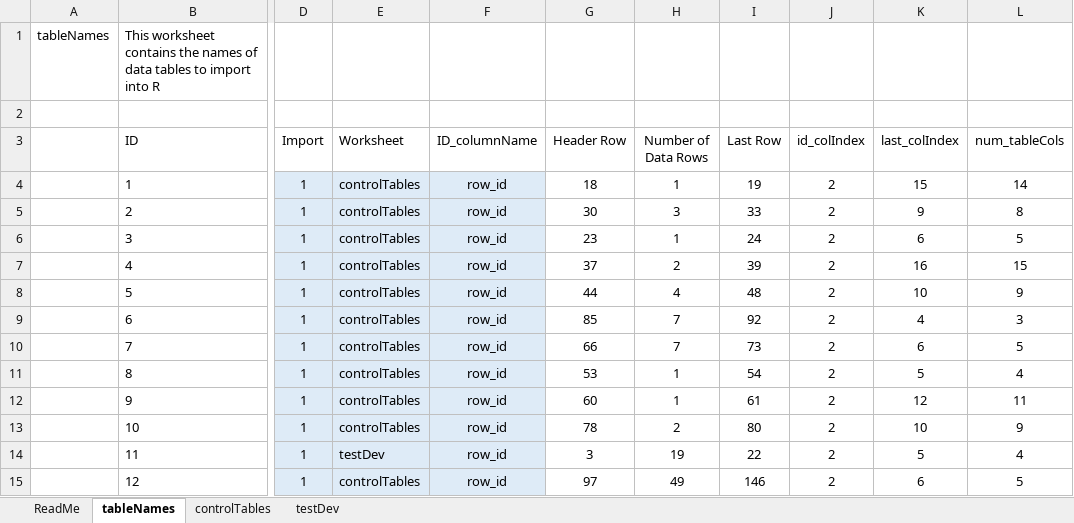
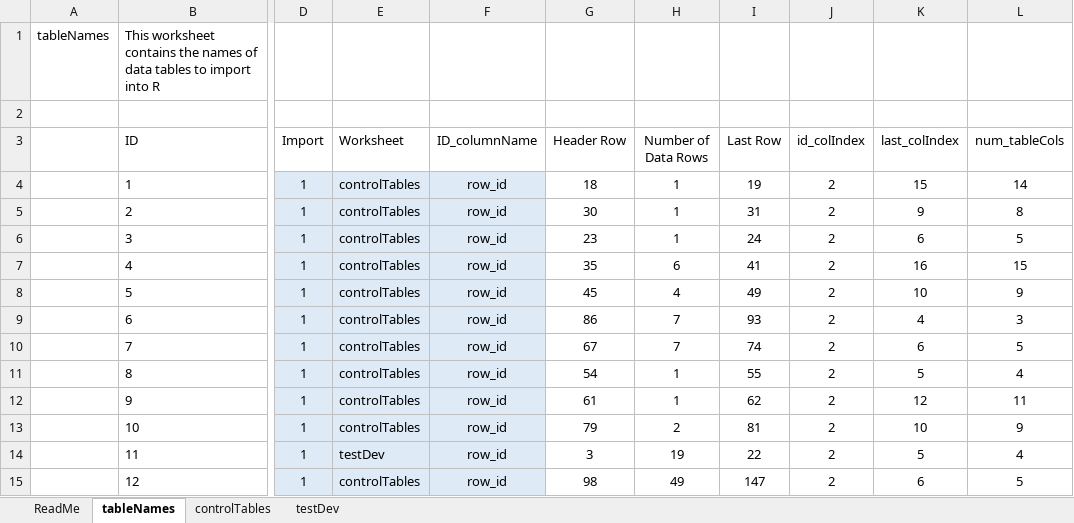
Before and after one commit to USEPA/FrEDI_Data, an Excel workbook: inst/extdata/extremes/extremes_config.xlsx, sheet tableNames, drawn as a sheet; only a part is shown, gaps mark what is left out; values as stored, in another font and other column widths than the file's, no borders; charts and pictures and table styles not drawn; the diff names each change by its address in the sheet, - before the commit and + after, or states it on an @@ line.

```diff
--- a/inst/extdata/extremes/extremes_config.xlsx (sheet tableNames)
+++ b/inst/extdata/extremes/extremes_config.xlsx (sheet tableNames)
-H5 (Number of Data Rows): 3
+H5 (Number of Data Rows): 1
-I5 (Last Row): 33
+I5 (Last Row): 31
-G7 (Header Row): 37
+G7 (Header Row): 35
-H7 (Number of Data Rows): 2
+H7 (Number of Data Rows): 6
-I7 (Last Row): 39
+I7 (Last Row): 41
-G8 (Header Row): 44
+G8 (Header Row): 45
-I8 (Last Row): 48
+I8 (Last Row): 49
-G9 (Header Row): 85
+G9 (Header Row): 86
-I9 (Last Row): 92
+I9 (Last Row): 93
-G10 (Header Row): 66
+G10 (Header Row): 67
-I10 (Last Row): 73
+I10 (Last Row): 74
-G11 (Header Row): 53
+G11 (Header Row): 54
-I11 (Last Row): 54
+I11 (Last Row): 55
-G12 (Header Row): 60
+G12 (Header Row): 61
-I12 (Last Row): 61
+I12 (Last Row): 62
-G13 (Header Row): 78
+G13 (Header Row): 79
-I13 (Last Row): 80
+I13 (Last Row): 81
-G15 (Header Row): 97
+G15 (Header Row): 98
-I15 (Last Row): 146
+I15 (Last Row): 147
```
Also changed, not shown: sheet controlTables, 5 other files.
